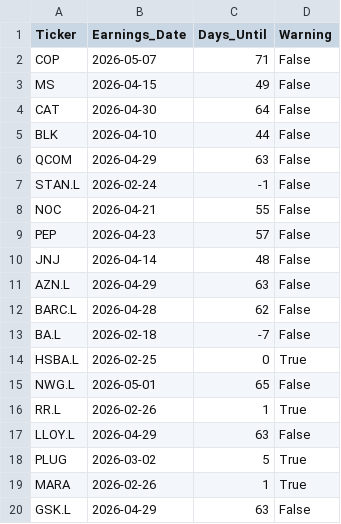
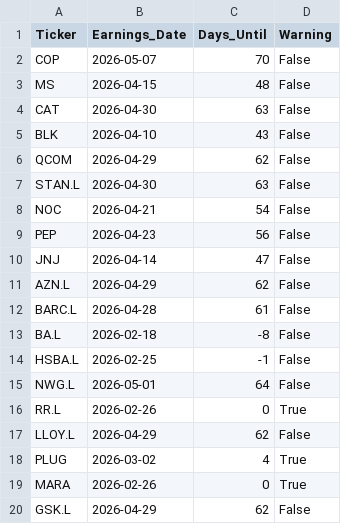
Before and after one commit to garywoodham/woody_stocks, a CSV file: earnings_calendar.csv, drawn as a sheet.

```diff
--- a/earnings_calendar.csv
+++ b/earnings_calendar.csv
@@ -1,20 +1,20 @@
 Ticker,Earnings_Date,Days_Until,Warning
-COP,2026-05-07,71,False
-MS,2026-04-15,49,False
-CAT,2026-04-30,64,False
-BLK,2026-04-10,44,False
-QCOM,2026-04-29,63,False
-STAN.L,2026-02-24,-1,False
-NOC,2026-04-21,55,False
-PEP,2026-04-23,57,False
-JNJ,2026-04-14,48,False
-AZN.L,2026-04-29,63,False
-BARC.L,2026-04-28,62,False
-BA.L,2026-02-18,-7,False
-HSBA.L,2026-02-25,0,True
-NWG.L,2026-05-01,65,False
-RR.L,2026-02-26,1,True
-LLOY.L,2026-04-29,63,False
-PLUG,2026-03-02,5,True
-MARA,2026-02-26,1,True
-GSK.L,2026-04-29,63,False
+COP,2026-05-07,70,False
+MS,2026-04-15,48,False
+CAT,2026-04-30,63,False
+BLK,2026-04-10,43,False
+QCOM,2026-04-29,62,False
+STAN.L,2026-04-30,63,False
+NOC,2026-04-21,54,False
+PEP,2026-04-23,56,False
+JNJ,2026-04-14,47,False
+AZN.L,2026-04-29,62,False
+BARC.L,2026-04-28,61,False
+BA.L,2026-02-18,-8,False
+HSBA.L,2026-02-25,-1,False
+NWG.L,2026-05-01,64,False
+RR.L,2026-02-26,0,True
+LLOY.L,2026-04-29,62,False
+PLUG,2026-03-02,4,True
+MARA,2026-02-26,0,True
+GSK.L,2026-04-29,62,False
```
Also changed, not shown: daily_signals.csv, data/predictions_log.csv, 4 other files.
